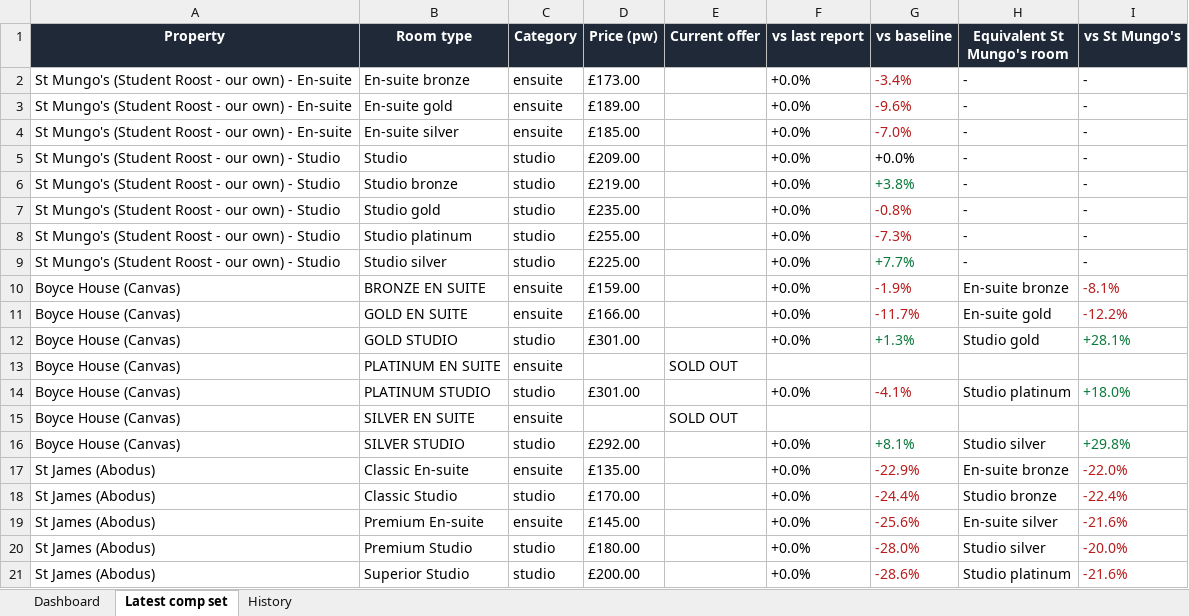
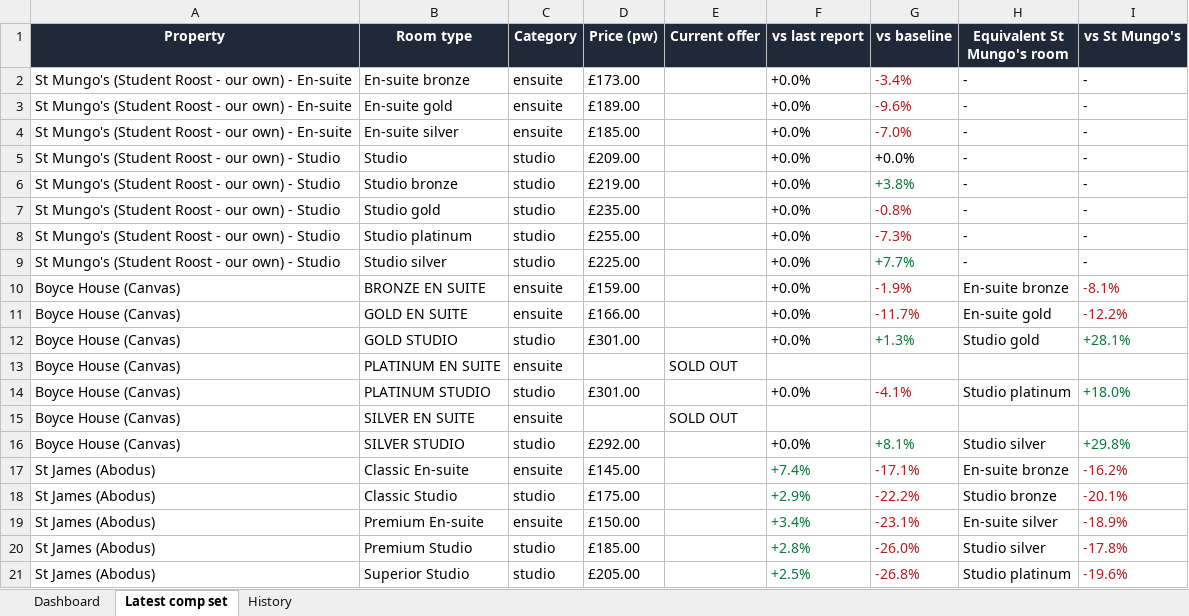
Before and after one commit to markAitcheson/St-Mungo-s, an Excel workbook: data/latest_comp_set.xlsx, sheet Latest comp set, drawn as a sheet; values as stored, in another font and other column widths than the file's, no borders; the diff names each change by its address in the sheet, - before the commit and + after, or states it on an @@ line.

```diff
--- a/data/latest_comp_set.xlsx (sheet Latest comp set)
+++ b/data/latest_comp_set.xlsx (sheet Latest comp set)
-D17 (Price (pw)): £135.00
+D17 (Price (pw)): £145.00
-F17 (vs last report): +0.0%
+F17 (vs last report): +7.4%
-F17:F21 text colour: black
+F17:F21 text colour: #0B7A3B
-G17 (vs baseline): -22.9%
+G17 (vs baseline): -17.1%
-I17 (vs St Mungo's): -22.0%
+I17 (vs St Mungo's): -16.2%
-D18 (Price (pw)): £170.00
+D18 (Price (pw)): £175.00
-F18 (vs last report): +0.0%
+F18 (vs last report): +2.9%
-G18 (vs baseline): -24.4%
+G18 (vs baseline): -22.2%
-I18 (vs St Mungo's): -22.4%
+I18 (vs St Mungo's): -20.1%
-D19 (Price (pw)): £145.00
+D19 (Price (pw)): £150.00
-F19 (vs last report): +0.0%
+F19 (vs last report): +3.4%
-G19 (vs baseline): -25.6%
+G19 (vs baseline): -23.1%
-I19 (vs St Mungo's): -21.6%
+I19 (vs St Mungo's): -18.9%
-D20 (Price (pw)): £180.00
+D20 (Price (pw)): £185.00
-F20 (vs last report): +0.0%
+F20 (vs last report): +2.8%
-G20 (vs baseline): -28.0%
+G20 (vs baseline): -26.0%
-I20 (vs St Mungo's): -20.0%
+I20 (vs St Mungo's): -17.8%
-D21 (Price (pw)): £200.00
+D21 (Price (pw)): £205.00
-F21 (vs last report): +0.0%
+F21 (vs last report): +2.5%
-G21 (vs baseline): -28.6%
+G21 (vs baseline): -26.8%
-I21 (vs St Mungo's): -21.6%
+I21 (vs St Mungo's): -19.6%
```
Also changed, not shown: sheet History, sheet Dashboard, 1 other file.
